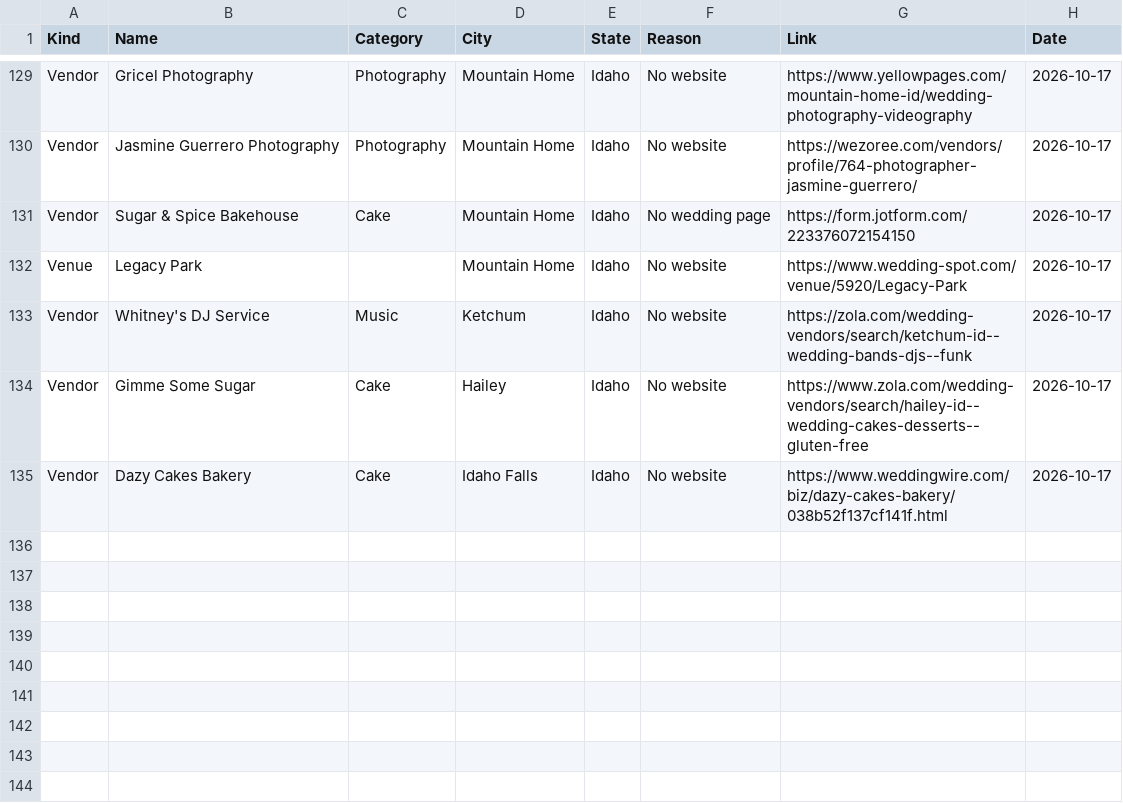
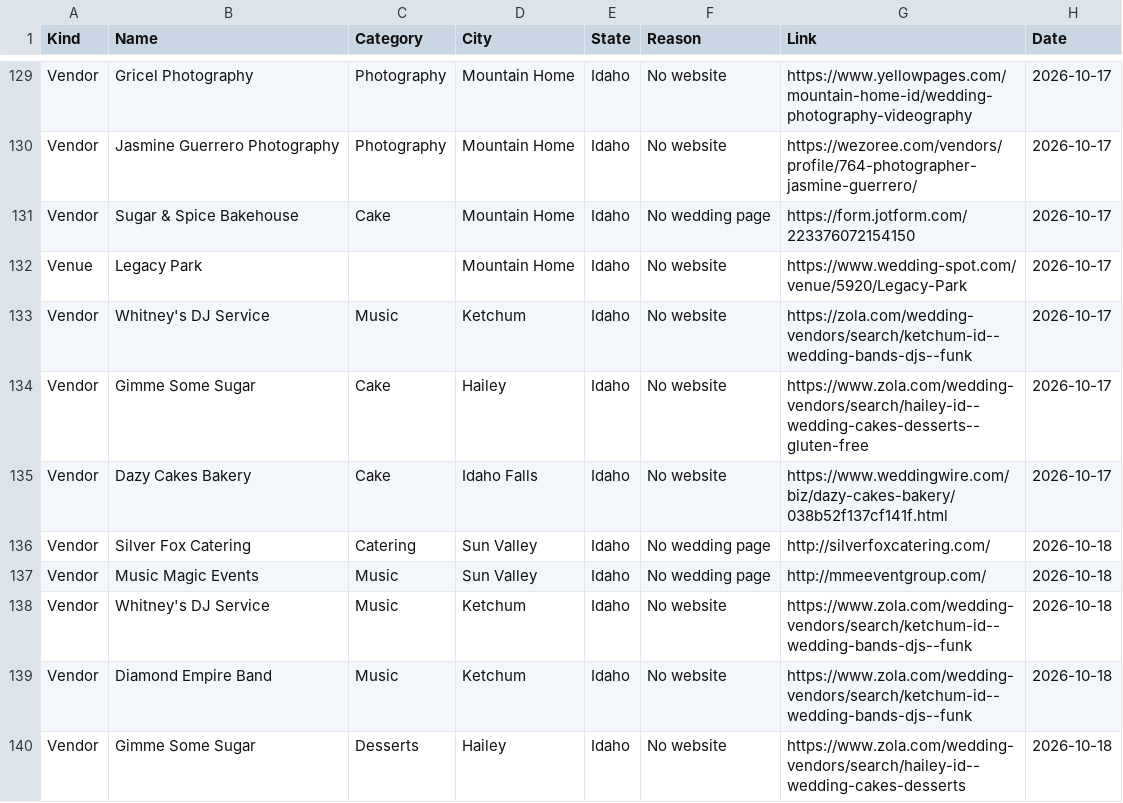
Before and after one commit to dukemackle/Wedding-Build, a TSV file: src/lib/batches/skipped/idaho.tsv, drawn as a sheet; only a part is shown, gaps mark what is left out.

```diff
--- a/src/lib/batches/skipped/idaho.tsv
+++ b/src/lib/batches/skipped/idaho.tsv
@@ -135 +135,6 @@ Vendor	Gimme Some Sugar	Cake	Hailey	Idaho	No website	https://www.zola.com/weddin
 Vendor	Dazy Cakes Bakery	Cake	Idaho Falls	Idaho	No website	https://www.weddingwire.com/biz/dazy-cakes-bakery/038b52f137cf141f.html	2026-10-17
+Vendor	Silver Fox Catering	Catering	Sun Valley	Idaho	No wedding page	http://silverfoxcatering.com/	2026-10-18
+Vendor	Music Magic Events	Music	Sun Valley	Idaho	No wedding page	http://mmeeventgroup.com/	2026-10-18
+Vendor	Whitney's DJ Service	Music	Ketchum	Idaho	No website	https://www.zola.com/wedding-vendors/search/ketchum-id--wedding-bands-djs--funk	2026-10-18
+Vendor	Diamond Empire Band	Music	Ketchum	Idaho	No website	https://www.zola.com/wedding-vendors/search/ketchum-id--wedding-bands-djs--funk	2026-10-18
+Vendor	Gimme Some Sugar	Desserts	Hailey	Idaho	No website	https://www.zola.com/wedding-vendors/search/hailey-id--wedding-cakes-desserts	2026-10-18
```
Also changed, not shown: src/lib/batches/skipped/california.tsv, src/lib/batches/skipped/utah.tsv, 2 other files.
